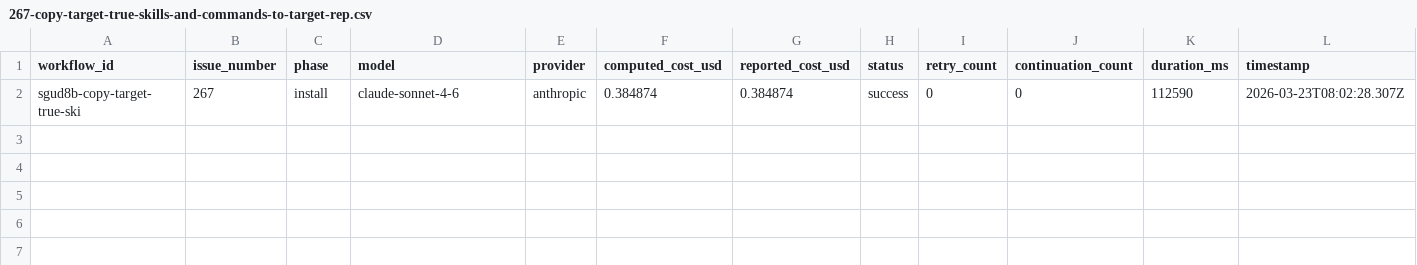
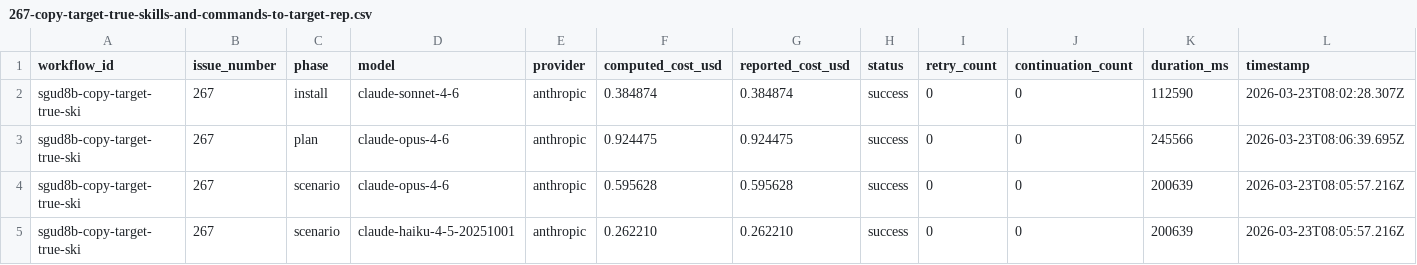
Before and after one commit to paysdoc/AI_Dev_Workflow, a CSV file: projects/AI_Dev_Workflow/267-copy-target-true-skills-and-commands-to-target-rep.csv, drawn as a sheet; only a part is shown; rows hold the shown columns only; the diff names each change by its address in the sheet, - before the commit and + after, or states it on an @@ line.

```diff
--- a/projects/AI_Dev_Workflow/267-copy-target-true-skills-and-commands-to-target-rep.csv
+++ b/projects/AI_Dev_Workflow/267-copy-target-true-skills-and-commands-to-target-rep.csv
+row 3: sgud8b-copy-target-true-ski | 267 | plan | claude-opus-4-6 | anthropic | 0.924475 | 0.924475 | success | 0 | 0 | 245566 | 2026-03-23T08:06:39.695Z
+row 4: sgud8b-copy-target-true-ski | 267 | scenario | claude-opus-4-6 | anthropic | 0.595628 | 0.595628 | success | 0 | 0 | 200639 | 2026-03-23T08:05:57.216Z
+row 5: sgud8b-copy-target-true-ski | 267 | scenario | claude-haiku-4-5-20251001 | anthropic | 0.262210 | 0.262210 | success | 0 | 0 | 200639 | 2026-03-23T08:05:57.216Z
```
Also changed, not shown: projects/AI_Dev_Workflow/total-cost.csv.
